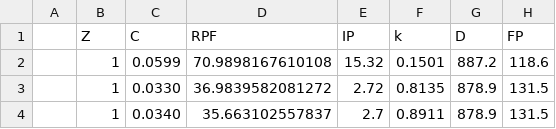
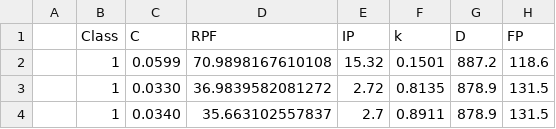
Before and after one commit to rgmantovani/AntiOxs, a CSV file: data/biodiesel.csv, drawn as a sheet; only a part is shown; the diff names each change by its address in the sheet, - before the commit and + after, or states it on an @@ line.

```diff
--- a/data/biodiesel.csv
+++ b/data/biodiesel.csv
-B1: Z
+B1: Class
```
Also changed, not shown: 3 other files.
